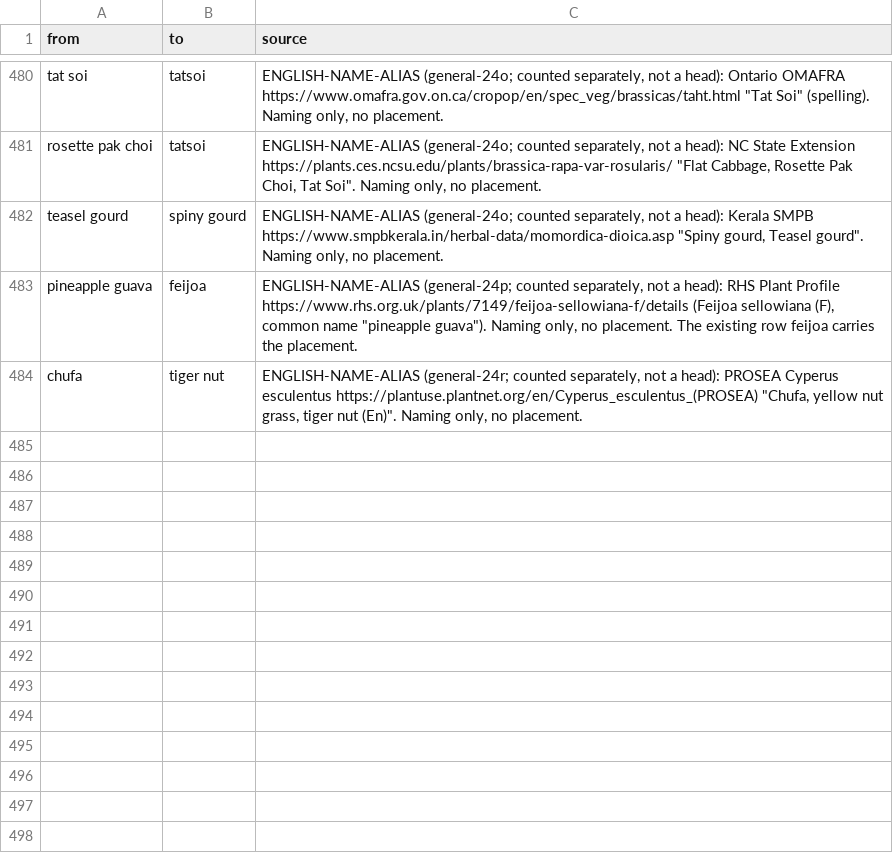
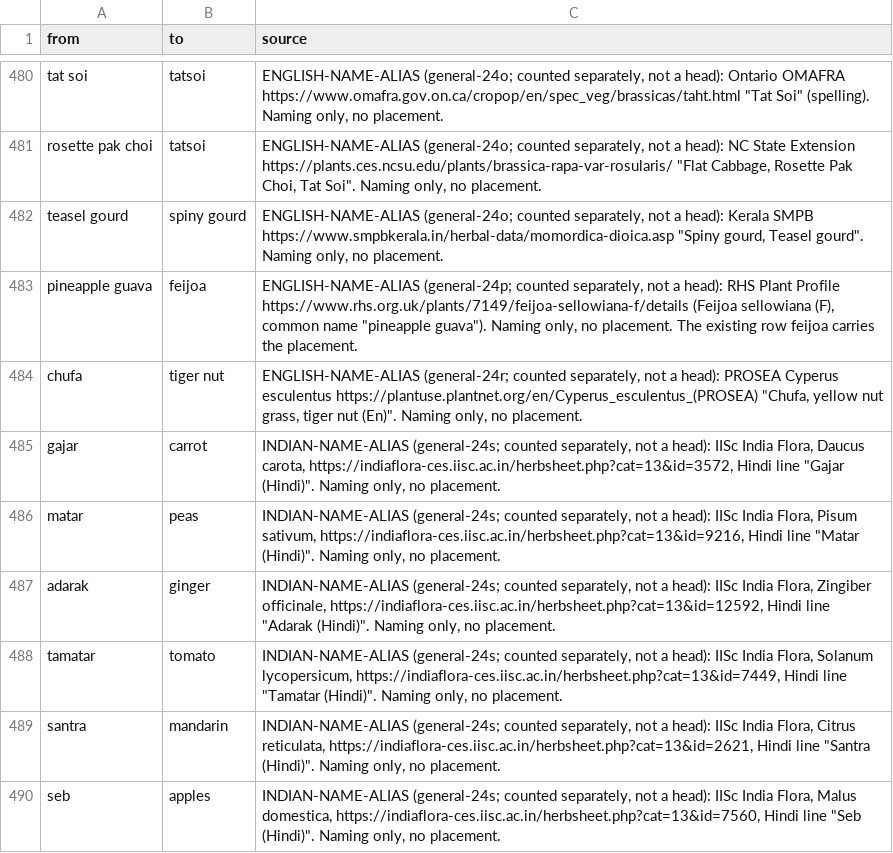
Before and after one commit to saurabh2894/FoodScanner, a CSV file: src/foodscan/resources/synonyms.csv, drawn as a sheet; only a part is shown, gaps mark what is left out; the diff names each change by its address in the sheet, - before the commit and + after, or states it on an @@ line.

Commit message:
general-24s: six Hindi-name aliases (gajar, matar, adarak, tamatar, santra, seb) from IISc India Flora

```diff
--- a/src/foodscan/resources/synonyms.csv
+++ b/src/foodscan/resources/synonyms.csv
+row 485: gajar | carrot | INDIAN-NAME-ALIAS (general-24s; counted separately, not a head): IISc India Flora, Daucus carota, https://indiaflora-ces.iisc.ac.in/herbsheet.php?cat=13&id=3572, Hindi line "Gajar (Hindi)". Naming only, no placement.
+row 486: matar | peas | INDIAN-NAME-ALIAS (general-24s; counted separately, not a head): IISc India Flora, Pisum sativum, https://indiaflora-ces.iisc.ac.in/herbsheet.php?cat=13&id=9216, Hindi line "Matar (Hindi)". Naming only, no placement.
+row 487: adarak | ginger | INDIAN-NAME-ALIAS (general-24s; counted separately, not a head): IISc India Flora, Zingiber officinale, https://indiaflora-ces.iisc.ac.in/herbsheet.php?cat=13&id=12592, Hindi line "Adarak (Hindi)". Naming only, no placement.
+row 488: tamatar | tomato | INDIAN-NAME-ALIAS (general-24s; counted separately, not a head): IISc India Flora, Solanum lycopersicum, https://indiaflora-ces.iisc.ac.in/herbsheet.php?cat=13&id=7449, Hindi line "Tamatar (Hindi)". Naming only, no placement.
+row 489: santra | mandarin | INDIAN-NAME-ALIAS (general-24s; counted separately, not a head): IISc India Flora, Citrus reticulata, https://indiaflora-ces.iisc.ac.in/herbsheet.php?cat=13&id=2621, Hindi line "Santra (Hindi)". Naming only, no placement.
+row 490: seb | apples | INDIAN-NAME-ALIAS (general-24s; counted separately, not a head): IISc India Flora, Malus domestica, https://indiaflora-ces.iisc.ac.in/herbsheet.php?cat=13&id=7560, Hindi line "Seb (Hindi)". Naming only, no placement.
```
Also changed, not shown: 2 other files.
